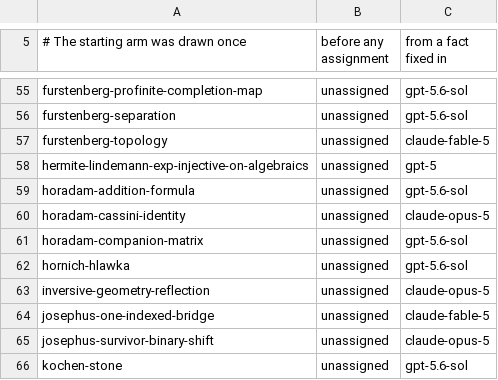
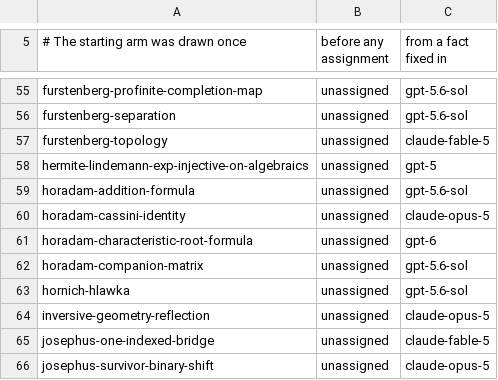
Before and after one commit to carlok/LeanFrontier, a CSV file: experiments/launcher-ab.csv, drawn as a sheet; only a part is shown, gaps mark what is left out; the shorter side is filled out with more unchanged rows; the diff names each change by its address in the sheet, - before the commit and + after, or states it on an @@ line.

```diff
--- a/experiments/launcher-ab.csv
+++ b/experiments/launcher-ab.csv
+row 61: horadam-characteristic-root-formula | unassigned | gpt-6
```
Also changed, not shown: experiments/accumulation.csv, 2 other files.
